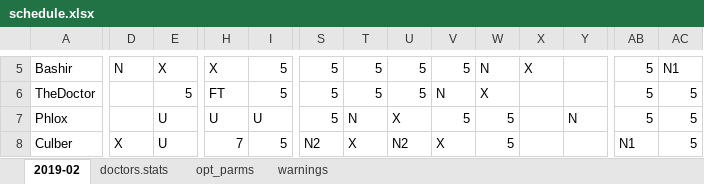
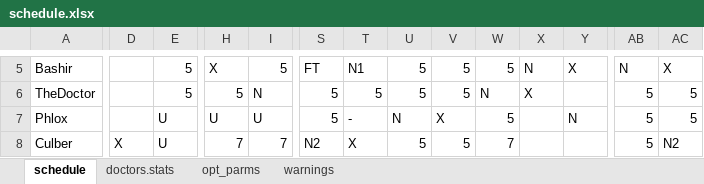
Before and after one commit to andbgr/doctor_scheduling, an Excel workbook: example/schedule.xlsx, sheet schedule, drawn as a sheet; only a part is shown, gaps mark what is left out; values as stored, in another font and other column widths than the file's, no cell formats; the diff covers the shown part only; the diff names each change by its address in the sheet, - before the commit and + after, or states it on an @@ line.

```diff
--- a/example/schedule.xlsx (sheet schedule)
+++ b/example/schedule.xlsx (sheet schedule)
-sheet tab: 2019-02
+sheet tab: schedule
-D5: N
+D5: (empty)
-E5: X
+E5: 5
-S5: 5
+S5: FT
-T5: 5
+T5: N1
-W5: N
+W5: 5
-X5: X
+X5: N
-Y5: (empty)
+Y5: X
-AB5: 5
+AB5: N
-AC5: N1
+AC5: X
-H6: FT
+H6: 5
-I6: 5
+I6: N
-V6: N
+V6: 5
-W6: X
+W6: N
-X6: (empty)
+X6: X
-T7: N
+T7: -
-U7: X
+U7: N
-V7: 5
+V7: X
-I8: 5
+I8: 7
-U8: N2
+U8: 5
-V8: X
+V8: 5
-W8: 5
+W8: 7
-AB8: N1
+AB8: 5
-AC8: 5
+AC8: N2
```
Also changed, not shown: 1 added row, 1 removed row and 91 edited cells elsewhere in this sheet, sheet warnings, sheet doctors.stats, sheet opt_parms, cell formats, example/input.xlsx, 2 other files.
